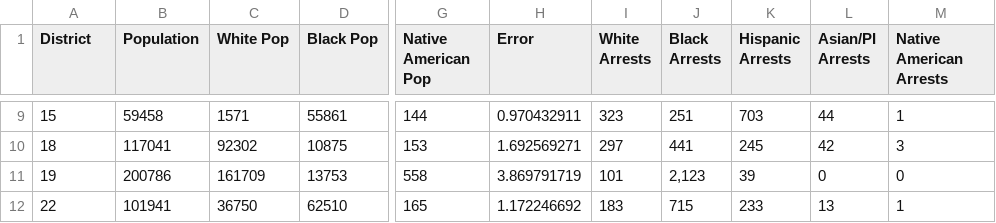
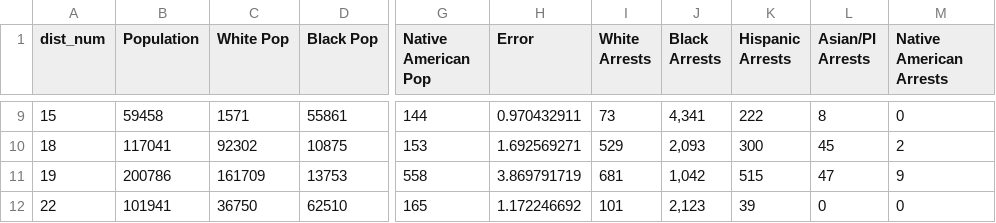
Before and after one commit to JDavine83/ChicagoPopArrests, a CSV file: ChicagoDemoArrestsPop2018Cleaned.csv, drawn as a sheet; only a part is shown, gaps mark what is left out; the diff covers the shown part only; the diff names each change by its address in the sheet, - before the commit and + after, or states it on an @@ line.

```diff
--- a/ChicagoDemoArrestsPop2018Cleaned.csv
+++ b/ChicagoDemoArrestsPop2018Cleaned.csv
-A1: District
+A1: dist_num
-I9 (White Arrests): 323
+I9 (White Arrests): 73
-J9 (Black Arrests): 251
+J9 (Black Arrests): 4,341
-K9 (Hispanic Arrests): 703
+K9 (Hispanic Arrests): 222
-L9 (Asian/PI Arrests): 44
+L9 (Asian/PI Arrests): 8
-M9 (Native American Arrests): 1
+M9 (Native American Arrests): 0
-I10 (White Arrests): 297
+I10 (White Arrests): 529
-J10 (Black Arrests): 441
+J10 (Black Arrests): 2,093
-K10 (Hispanic Arrests): 245
+K10 (Hispanic Arrests): 300
-L10 (Asian/PI Arrests): 42
+L10 (Asian/PI Arrests): 45
-M10 (Native American Arrests): 3
+M10 (Native American Arrests): 2
-I11 (White Arrests): 101
+I11 (White Arrests): 681
-J11 (Black Arrests): 2,123
+J11 (Black Arrests): 1,042
-K11 (Hispanic Arrests): 39
+K11 (Hispanic Arrests): 515
-L11 (Asian/PI Arrests): 0
+L11 (Asian/PI Arrests): 47
-M11 (Native American Arrests): 0
+M11 (Native American Arrests): 9
-I12 (White Arrests): 183
+I12 (White Arrests): 101
-J12 (Black Arrests): 715
+J12 (Black Arrests): 2,123
-K12 (Hispanic Arrests): 233
+K12 (Hispanic Arrests): 39
-L12 (Asian/PI Arrests): 13
+L12 (Asian/PI Arrests): 0
-M12 (Native American Arrests): 1
+M12 (Native American Arrests): 0
```
Also changed, not shown: 32 edited cells elsewhere in this file.
